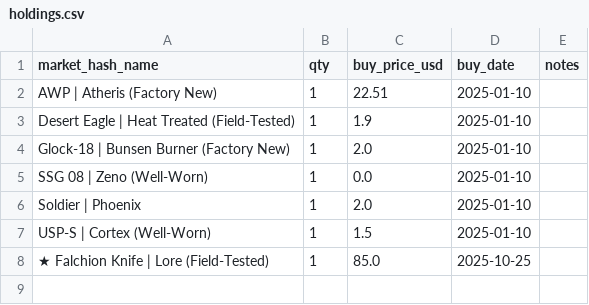
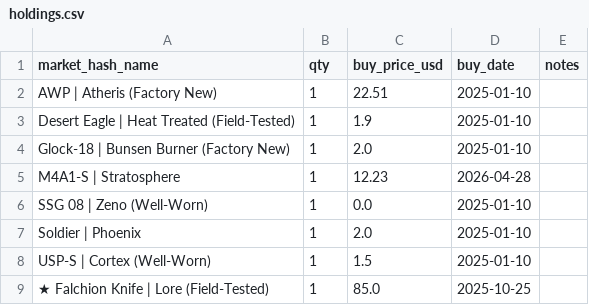
Before and after one commit to pierreledophin/cs2portfolio, a CSV file: data/pierre/holdings.csv, drawn as a sheet; the diff names each change by its address in the sheet, - before the commit and + after, or states it on an @@ line.

Commit message:
rebuild holdings after BUY M4A1-S | Stratosphere

```diff
--- a/data/pierre/holdings.csv
+++ b/data/pierre/holdings.csv
+row 5: M4A1-S | Stratosphere | 1 | 12.23 | 2026-04-28
```
